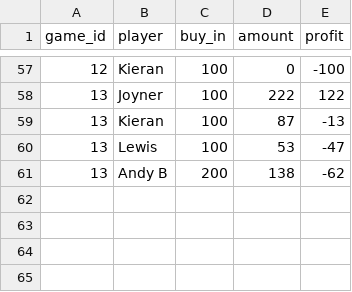
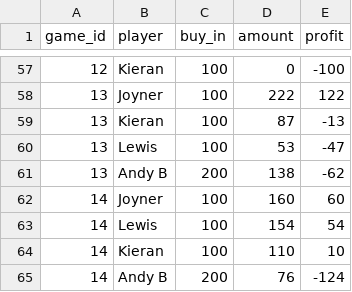
Before and after one commit to cjoyneruk/poker_website, a CSV file: data_processing/data.csv, drawn as a sheet; only a part is shown, gaps mark what is left out; the diff names each change by its address in the sheet, - before the commit and + after, or states it on an @@ line.

```diff
--- a/data_processing/data.csv
+++ b/data_processing/data.csv
+row 62: 14 | Joyner | 100 | 160 | 60
+row 63: 14 | Lewis | 100 | 154 | 54
+row 64: 14 | Kieran | 100 | 110 | 10
+row 65: 14 | Andy B | 200 | 76 | -124
```
Also changed, not shown: 3 other files.
